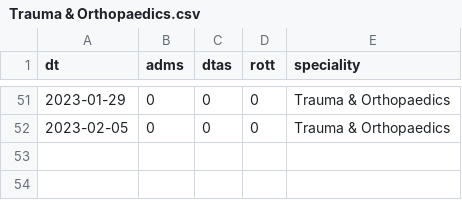
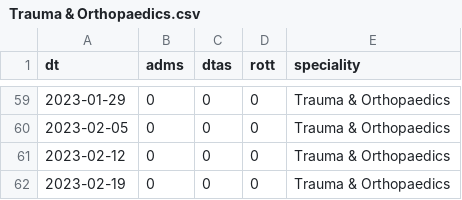
Before and after one commit to TL-Ingram/elec_recovery, a CSV file: csv/parameters/Trauma & Orthopaedics.csv, drawn as a sheet; only a part is shown, gaps mark what is left out; the diff covers the shown part only.

```diff
--- a/csv/parameters/Trauma & Orthopaedics.csv
+++ b/csv/parameters/Trauma & Orthopaedics.csv
@@ -52 +60,3 @@ dt,adms,dtas,rott,speciality
 2023-02-05,0,0,0,Trauma & Orthopaedics
+2023-02-12,0,0,0,Trauma & Orthopaedics
+2023-02-19,0,0,0,Trauma & Orthopaedics
```
Also changed, not shown: 11 added rows, 3 removed rows and 47 edited cells elsewhere in this file, csv/parameters/Colorectal Surgery.csv, csv/parameters/Elderly Medicine.csv, 22 other files.
